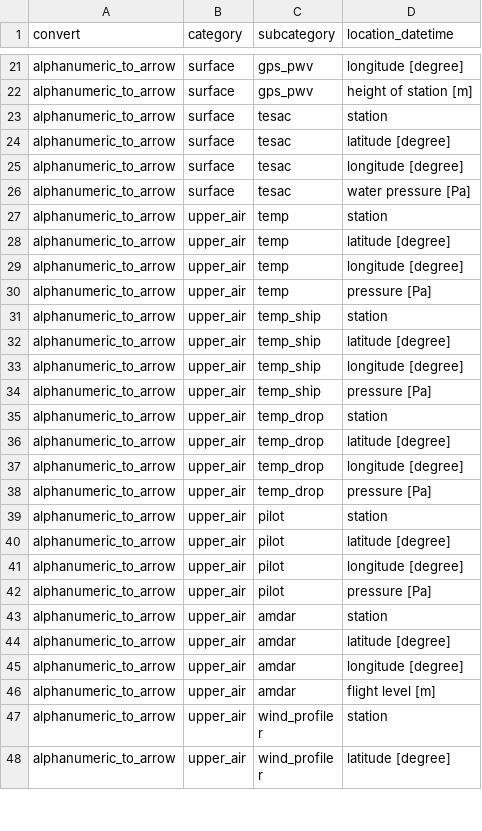
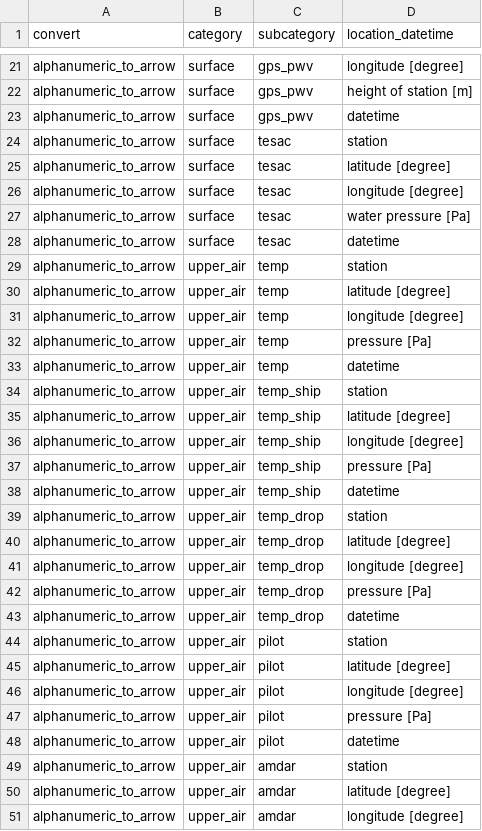
Before and after one commit to public-tatsuya-noyori/meteorological_preprocessor, a CSV file: src/meteorological_preprocessor/conf_arrow_to_tile_arrow.csv, drawn as a sheet; only a part is shown, gaps mark what is left out; the shorter side is filled out with more unchanged rows; the diff covers the shown part only.

```diff
--- a/src/meteorological_preprocessor/conf_arrow_to_tile_arrow.csv
+++ b/src/meteorological_preprocessor/conf_arrow_to_tile_arrow.csv
@@ -22,2 +22,3 @@ alphanumeric_to_arrow,surface,gps_pwv,longitude [degree]
 alphanumeric_to_arrow,surface,gps_pwv,height of station [m]
+alphanumeric_to_arrow,surface,gps_pwv,datetime
 alphanumeric_to_arrow,surface,tesac,station
@@ -26,2 +27,3 @@ alphanumeric_to_arrow,surface,tesac,longitude [degree]
 alphanumeric_to_arrow,surface,tesac,water pressure [Pa]
+alphanumeric_to_arrow,surface,tesac,datetime
 alphanumeric_to_arrow,upper_air,temp,station
@@ -30,2 +32,3 @@ alphanumeric_to_arrow,upper_air,temp,longitude [degree]
 alphanumeric_to_arrow,upper_air,temp,pressure [Pa]
+alphanumeric_to_arrow,upper_air,temp,datetime
 alphanumeric_to_arrow,upper_air,temp_ship,station
@@ -34,2 +37,3 @@ alphanumeric_to_arrow,upper_air,temp_ship,longitude [degree]
 alphanumeric_to_arrow,upper_air,temp_ship,pressure [Pa]
+alphanumeric_to_arrow,upper_air,temp_ship,datetime
 alphanumeric_to_arrow,upper_air,temp_drop,station
@@ -38,2 +42,3 @@ alphanumeric_to_arrow,upper_air,temp_drop,longitude [degree]
 alphanumeric_to_arrow,upper_air,temp_drop,pressure [Pa]
+alphanumeric_to_arrow,upper_air,temp_drop,datetime
 alphanumeric_to_arrow,upper_air,pilot,station
@@ -42,2 +47,3 @@ alphanumeric_to_arrow,upper_air,pilot,longitude [degree]
 alphanumeric_to_arrow,upper_air,pilot,pressure [Pa]
+alphanumeric_to_arrow,upper_air,pilot,datetime
 alphanumeric_to_arrow,upper_air,amdar,station
```
Also changed, not shown: 15 added rows elsewhere in this file, 2 other files.
